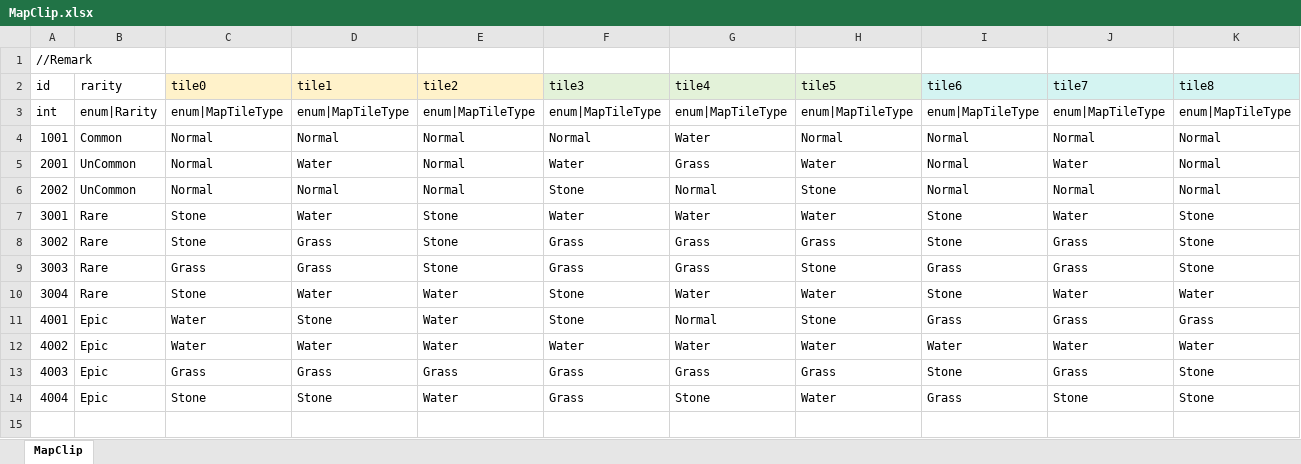
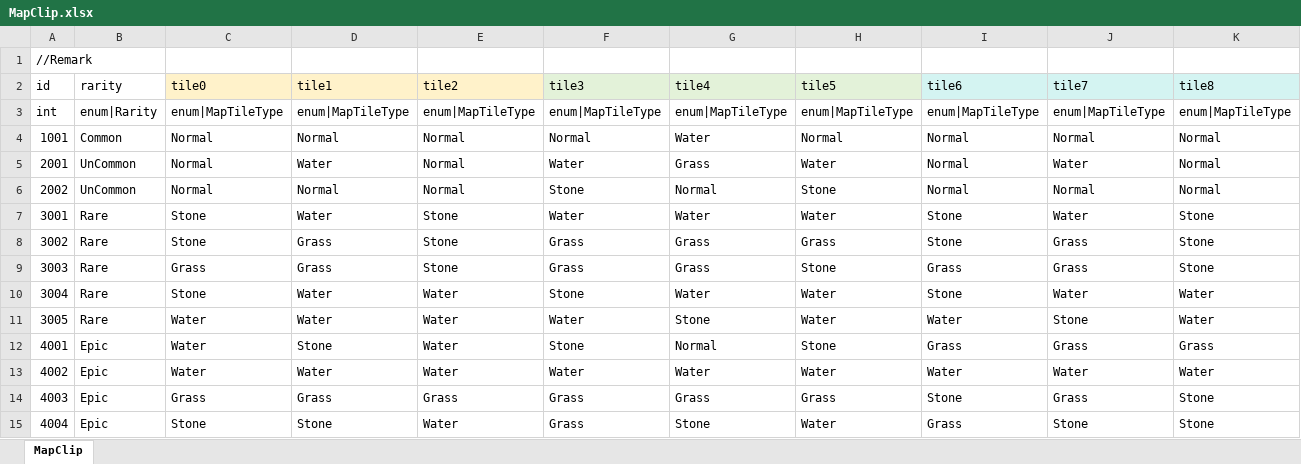
Before and after one commit to LUOHONGPENG/HermitRabbit, an Excel workbook: Assets/Excel/MapClip.xlsx, sheet MapClip, drawn as a sheet; values as stored, in another font and other column widths than the file's, no borders; the diff names each change by its address in the sheet, - before the commit and + after, or states it on an @@ line.

```diff
--- a/Assets/Excel/MapClip.xlsx (sheet MapClip)
+++ b/Assets/Excel/MapClip.xlsx (sheet MapClip)
+row 11: 3005 | Rare | Water | Water | Water | Water | Stone | Water | Water | Stone | Water
```
Also changed, not shown: Assets/Excel/Skill.xlsx, 16 other files.
